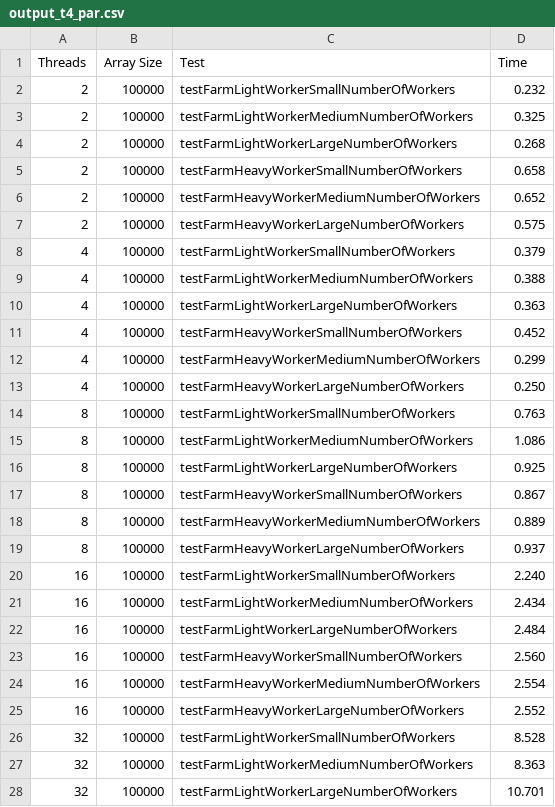
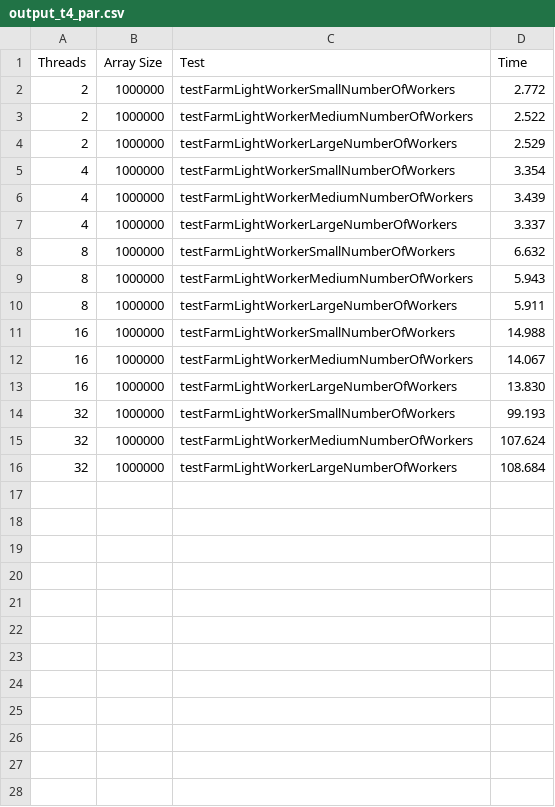
Before and after one commit to Sunnout/ParallelPatternsC, a CSV file: code/output/output_t4_par.csv, drawn as a sheet; only a part is shown; the diff covers the shown part only.

Commit message:
Cluster test results and ajusted plots

```diff
--- a/code/output/output_t4_par.csv
+++ b/code/output/output_t4_par.csv
@@ -1,28 +1,16 @@
 Threads, Array Size, Test, Time
-2, 100000, testFarmLightWorkerSmallNumberOfWorkers,    0.232
-2, 100000, testFarmLightWorkerMediumNumberOfWorkers,    0.325
-2, 100000, testFarmLightWorkerLargeNumberOfWorkers,    0.268
-2, 100000, testFarmHeavyWorkerSmallNumberOfWorkers,    0.658
-2, 100000, testFarmHeavyWorkerMediumNumberOfWorkers,    0.652
-2, 100000, testFarmHeavyWorkerLargeNumberOfWorkers,    0.575
-4, 100000, testFarmLightWorkerSmallNumberOfWorkers,    0.379
-4, 100000, testFarmLightWorkerMediumNumberOfWorkers,    0.388
-4, 100000, testFarmLightWorkerLargeNumberOfWorkers,    0.363
-4, 100000, testFarmHeavyWorkerSmallNumberOfWorkers,    0.452
-4, 100000, testFarmHeavyWorkerMediumNumberOfWorkers,    0.299
-4, 100000, testFarmHeavyWorkerLargeNumberOfWorkers,    0.250
-8, 100000, testFarmLightWorkerSmallNumberOfWorkers,    0.763
-8, 100000, testFarmLightWorkerMediumNumberOfWorkers,    1.086
-8, 100000, testFarmLightWorkerLargeNumberOfWorkers,    0.925
-8, 100000, testFarmHeavyWorkerSmallNumberOfWorkers,    0.867
-8, 100000, testFarmHeavyWorkerMediumNumberOfWorkers,    0.889
-8, 100000, testFarmHeavyWorkerLargeNumberOfWorkers,    0.937
-16, 100000, testFarmLightWorkerSmallNumberOfWorkers,    2.240
-16, 100000, testFarmLightWorkerMediumNumberOfWorkers,    2.434
-16, 100000, testFarmLightWorkerLargeNumberOfWorkers,    2.484
-16, 100000, testFarmHeavyWorkerSmallNumberOfWorkers,    2.560
-16, 100000, testFarmHeavyWorkerMediumNumberOfWorkers,    2.554
-16, 100000, testFarmHeavyWorkerLargeNumberOfWorkers,    2.552
-32, 100000, testFarmLightWorkerSmallNumberOfWorkers,    8.528
-32, 100000, testFarmLightWorkerMediumNumberOfWorkers,    8.363
-32, 100000, testFarmLightWorkerLargeNumberOfWorkers,   10.701
+2, 1000000, testFarmLightWorkerSmallNumberOfWorkers,    2.772
+2, 1000000, testFarmLightWorkerMediumNumberOfWorkers,    2.522
+2, 1000000, testFarmLightWorkerLargeNumberOfWorkers,    2.529
+4, 1000000, testFarmLightWorkerSmallNumberOfWorkers,    3.354
+4, 1000000, testFarmLightWorkerMediumNumberOfWorkers,    3.439
+4, 1000000, testFarmLightWorkerLargeNumberOfWorkers,    3.337
+8, 1000000, testFarmLightWorkerSmallNumberOfWorkers,    6.632
+8, 1000000, testFarmLightWorkerMediumNumberOfWorkers,    5.943
+8, 1000000, testFarmLightWorkerLargeNumberOfWorkers,    5.911
+16, 1000000, testFarmLightWorkerSmallNumberOfWorkers,   14.988
+16, 1000000, testFarmLightWorkerMediumNumberOfWorkers,   14.067
+16, 1000000, testFarmLightWorkerLargeNumberOfWorkers,   13.830
+32, 1000000, testFarmLightWorkerSmallNumberOfWorkers,   99.193
+32, 1000000, testFarmLightWorkerMediumNumberOfWorkers,  107.624
+32, 1000000, testFarmLightWorkerLargeNumberOfWorkers,  108.684
```
Also changed, not shown: 15 removed rows elsewhere in this file, code/output/output_t2_par.csv, code/output/output_t6_par.csv, 28 other files.
